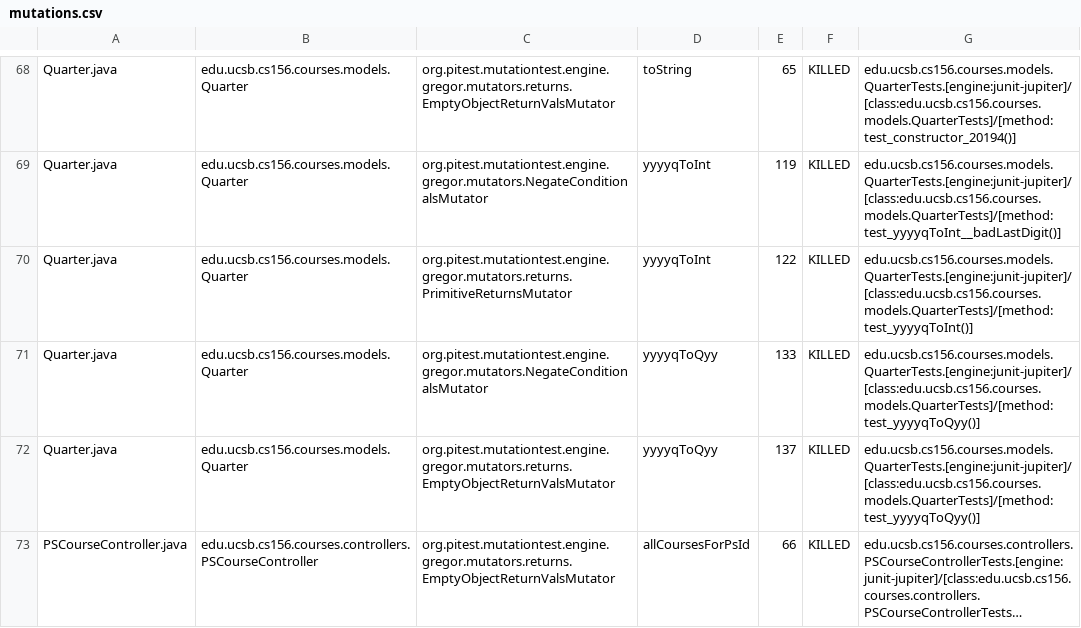
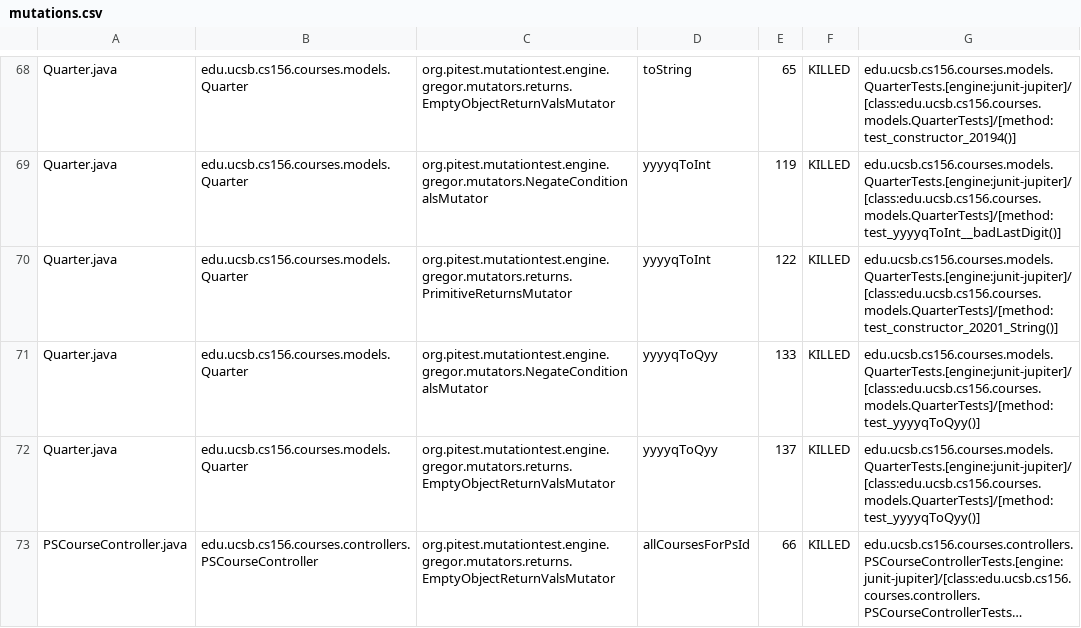
Before and after one commit to ucsb-cs156-f24/proj-courses-f24-04, a CSV file: prs/51/pitest/mutations.csv, drawn as a sheet; only a part is shown, gaps mark what is left out; long unchanged cells end in …; the diff covers the shown part only.

Commit message:
Deploying to gh-pages from @ ucsb-cs156-f24/proj-courses-f24-04@0ceceab757d2d7342b2f1cb187eeb60beee21af7 🚀

```diff
--- a/prs/51/pitest/mutations.csv
+++ b/prs/51/pitest/mutations.csv
@@ -69,3 +69,3 @@ Quarter.java,edu.ucsb.cs156.courses.models.Quarter,org.pitest.mutationtest.engin
 Quarter.java,edu.ucsb.cs156.courses.models.Quarter,org.pitest.mutationtest.engine.gregor.mutators.NegateConditionalsMutator,yyyyqToInt,119,KILLED,edu.ucsb.cs156.courses.models.QuarterTests.[engine:junit-jupiter]/[class:edu.ucsb.cs156.courses.models.QuarterTests]/[method:test_yyyyqToInt__badLastDigit()]
-Quarter.java,edu.ucsb.cs156.courses.models.Quarter,org.pitest.mutationtest.engine.gregor.mutators.returns.PrimitiveReturnsMutator,yyyyqToInt,122,KILLED,edu.ucsb.cs156.courses.models.QuarterTests.[engine:junit-jupiter]/[class:edu.ucsb.cs156.courses.models.QuarterTests]/[method:test_yyyyqToInt()]
+Quarter.java,edu.ucsb.cs156.courses.models.Quarter,org.pitest.mutationtest.engine.gregor.mutators.returns.PrimitiveReturnsMutator,yyyyqToInt,122,KILLED,edu.ucsb.cs156.courses.models.QuarterTests.[engine:junit-jupiter]/[class:edu.ucsb.cs156.courses.models.QuarterTests]/[method:test_constructor_20201_String()]
 Quarter.java,edu.ucsb.cs156.courses.models.Quarter,org.pitest.mutationtest.engine.gregor.mutators.NegateConditionalsMutator,yyyyqToQyy,133,KILLED,edu.ucsb.cs156.courses.models.QuarterTests.[engine:junit-jupiter]/[class:edu.ucsb.cs156.courses.models.QuarterTests]/[method:test_yyyyqToQyy()]
```
Also changed, not shown: 32 edited cells elsewhere in this file, 40 other files.
